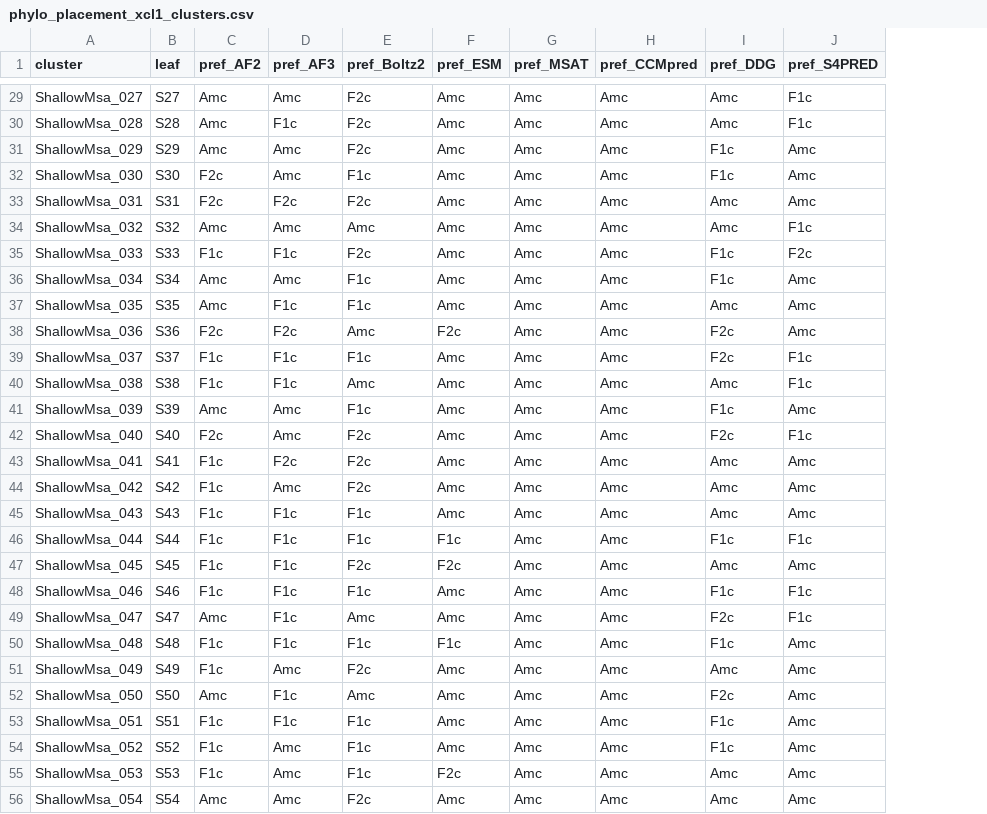
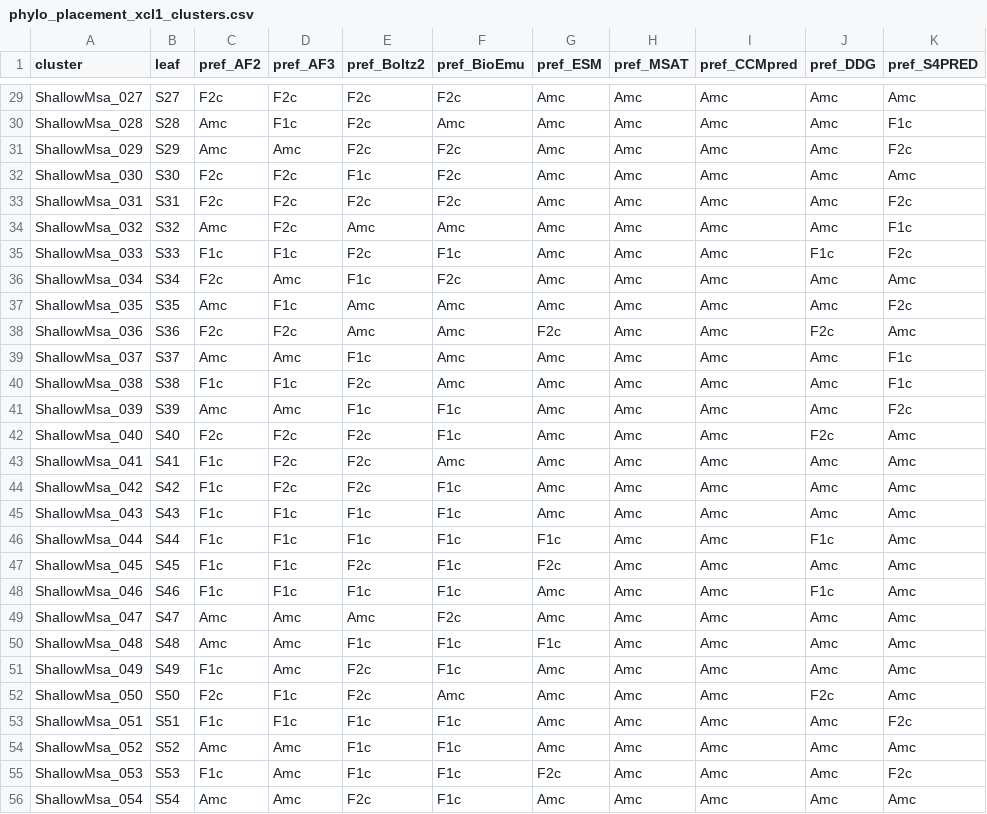
Before and after one commit to orzuk/MsaCluster, a CSV file: docs/phylo_placement_xcl1_clusters.csv, drawn as a sheet; only a part is shown, gaps mark what is left out; addresses are those after the commit; the diff covers the shown part only; the diff names each change by its address in the sheet, - before the commit and + after, or states it on an @@ line.

```diff
--- a/docs/phylo_placement_xcl1_clusters.csv
+++ b/docs/phylo_placement_xcl1_clusters.csv
+column F (pref_BioEmu), rows 29-56: F2c | Amc | F2c | F2c | F2c | Amc | F1c | F2c | Amc | Amc | Amc | Amc | F1c | F1c | Amc | F1c | F1c | F1c | F1c | F1c | F2c | F1c | F1c | Amc | F1c | F1c | F1c | F1c
-C29 (pref_AF2): Amc
+C29 (pref_AF2): F2c
-D29 (pref_AF3): Amc
+D29 (pref_AF3): F2c
-K29 (pref_S4PRED): F1c
+K29 (pref_S4PRED): Amc
-J31:J32 (pref_DDG): F1c
+J31:J32 (pref_DDG): Amc
-K31 (pref_S4PRED): Amc
+K31 (pref_S4PRED): F2c
-D32 (pref_AF3): Amc
+D32 (pref_AF3): F2c
-K33 (pref_S4PRED): Amc
+K33 (pref_S4PRED): F2c
-D34 (pref_AF3): Amc
+D34 (pref_AF3): F2c
-C36 (pref_AF2): Amc
+C36 (pref_AF2): F2c
-J36 (pref_DDG): F1c
+J36 (pref_DDG): Amc
-E37 (pref_Boltz2): F1c
+E37 (pref_Boltz2): Amc
-K37 (pref_S4PRED): Amc
+K37 (pref_S4PRED): F2c
-C39 (pref_AF2): F1c
+C39 (pref_AF2): Amc
-D39 (pref_AF3): F1c
+D39 (pref_AF3): Amc
-J39 (pref_DDG): F2c
+J39 (pref_DDG): Amc
-E40 (pref_Boltz2): Amc
+E40 (pref_Boltz2): F2c
-J41 (pref_DDG): F1c
+J41 (pref_DDG): Amc
-K41 (pref_S4PRED): Amc
+K41 (pref_S4PRED): F2c
-D42 (pref_AF3): Amc
+D42 (pref_AF3): F2c
-K42 (pref_S4PRED): F1c
+K42 (pref_S4PRED): Amc
-D44 (pref_AF3): Amc
+D44 (pref_AF3): F2c
-K46 (pref_S4PRED): F1c
+K46 (pref_S4PRED): Amc
-K48:K49 (pref_S4PRED): F1c
+K48:K49 (pref_S4PRED): Amc
-D49:D50 (pref_AF3): F1c
+D49:D50 (pref_AF3): Amc
-J49 (pref_DDG): F2c
+J49 (pref_DDG): Amc
-C50 (pref_AF2): F1c
+C50 (pref_AF2): Amc
-J50 (pref_DDG): F1c
+J50 (pref_DDG): Amc
-C52 (pref_AF2): Amc
+C52 (pref_AF2): F2c
-E52 (pref_Boltz2): Amc
+E52 (pref_Boltz2): F2c
-J53:J54 (pref_DDG): F1c
+J53:J54 (pref_DDG): Amc
-K53 (pref_S4PRED): Amc
+K53 (pref_S4PRED): F2c
-C54 (pref_AF2): F1c
+C54 (pref_AF2): Amc
-K55 (pref_S4PRED): Amc
+K55 (pref_S4PRED): F2c
```
Also changed, not shown: 94 edited cells elsewhere in this file, 5 other files.
